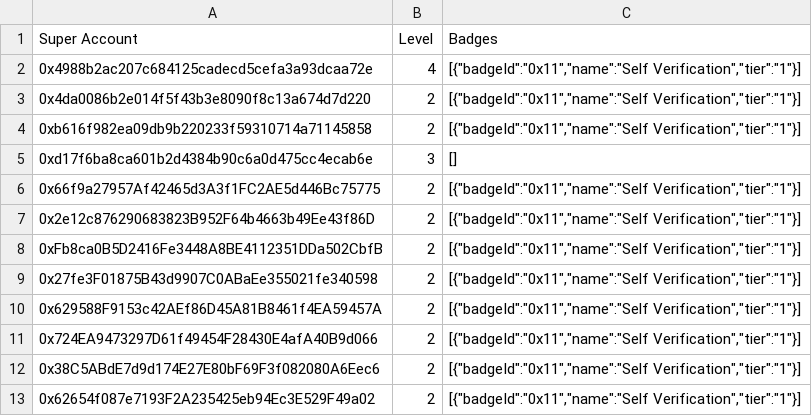
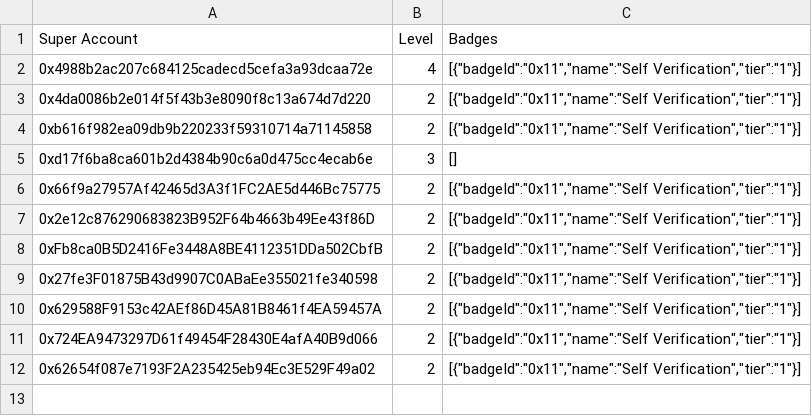
Before and after one commit to Superchaineco/eco-accounts-airdrop, a CSV file: utils/generate_allowlist/output.csv, drawn as a sheet; the diff names each change by its address in the sheet, - before the commit and + after, or states it on an @@ line.

```diff
--- a/utils/generate_allowlist/output.csv
+++ b/utils/generate_allowlist/output.csv
-row 12: 0x38C5ABdE7d9d174E27E80bF69F3f082080A6Eec6 | 2 | [{"badgeId":"0x11","name":"Self Verification","tier":"1"}]
```
Also changed, not shown: 4 other files.
